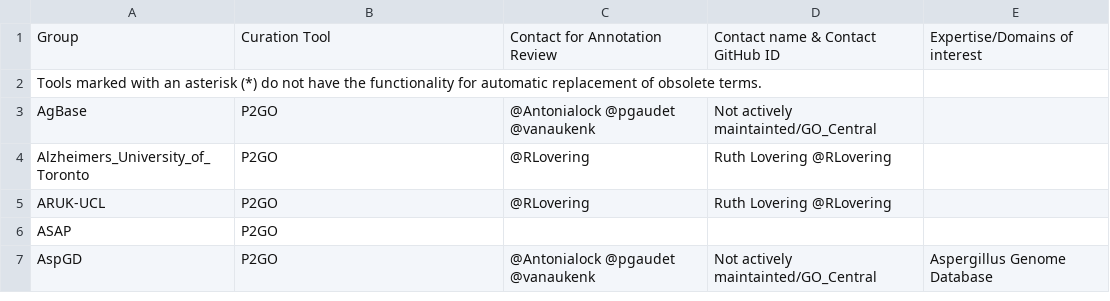
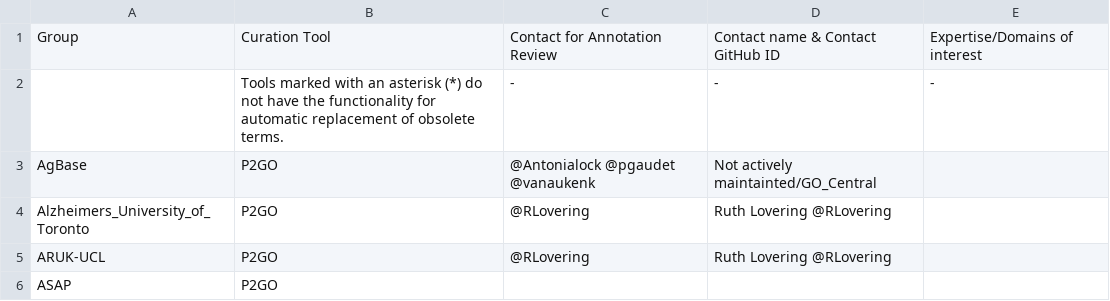
Before and after one commit to geneontology/go-site, a CSV file: metadata/group-contacts.csv, drawn as a sheet; only a part is shown; the shorter side is filled out with more unchanged rows.

Commit message:
Update group-contacts.csv

```diff
--- a/metadata/group-contacts.csv
+++ b/metadata/group-contacts.csv
@@ -1,3 +1,3 @@
 Group,Curation Tool,Contact for Annotation Review,Contact name & Contact GitHub ID,Expertise/Domains of interest
-Tools marked with an asterisk (*) do not have the functionality for automatic replacement of obsolete terms.,,,,
+,Tools marked with an asterisk (*) do not have the functionality for automatic replacement of obsolete terms.,-,-,-
 AgBase,P2GO,@Antonialock @pgaudet @vanaukenk,Not actively maintainted/GO_Central,
```
